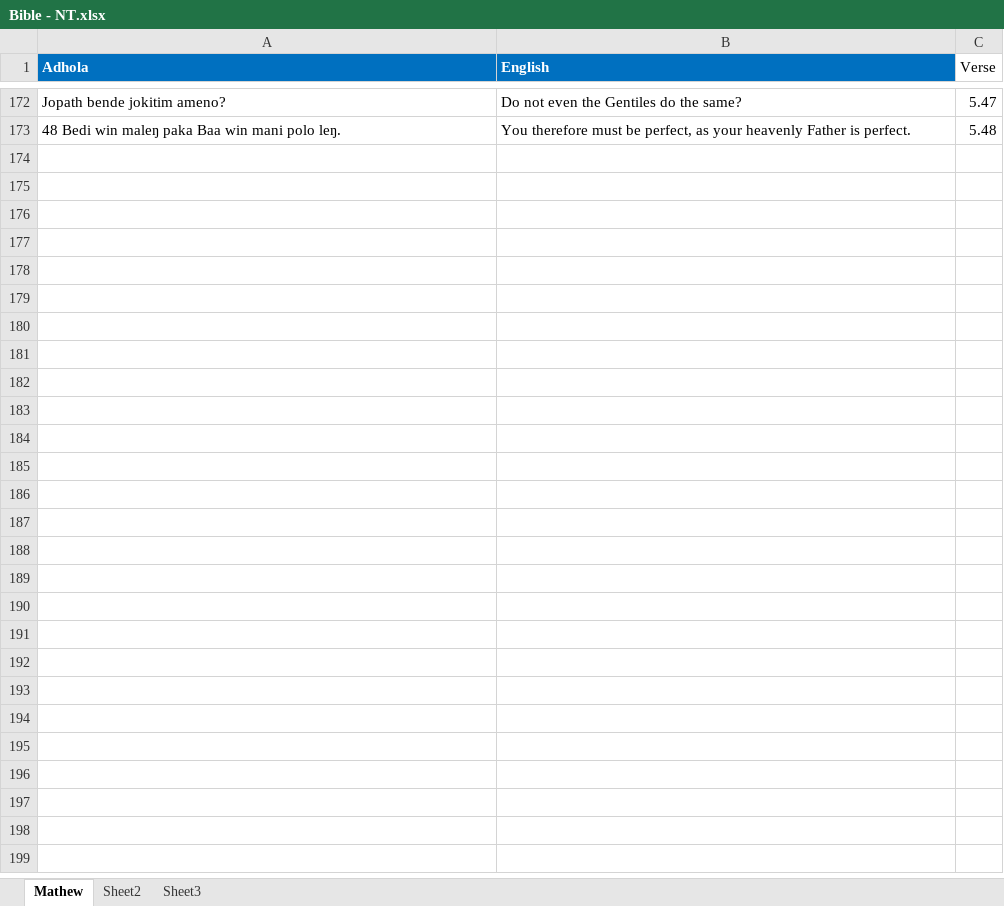
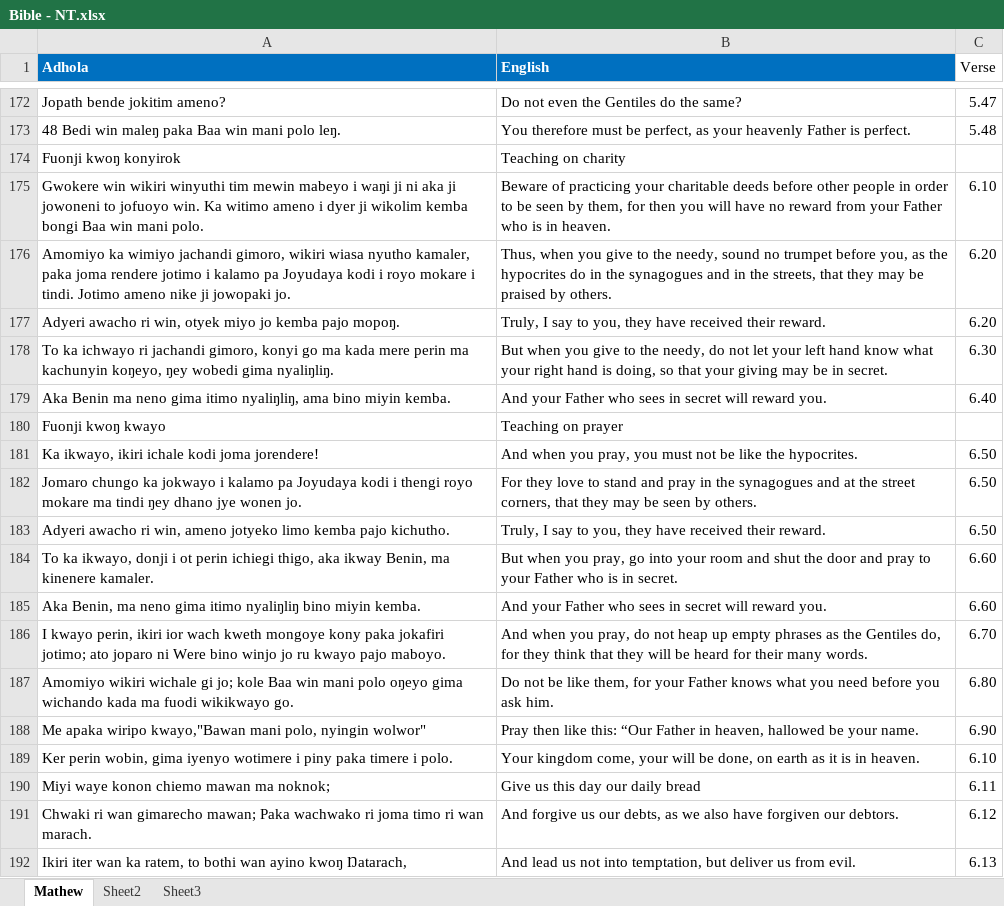
Before and after one commit to Pogayo/ADH-EN_MT_Dataset, an Excel workbook: Bible - NT.xlsx, sheet Mathew, drawn as a sheet; only a part is shown, gaps mark what is left out; values as stored, in another font and other column widths than the file's, no borders; the diff covers the shown part only; the diff names each change by its address in the sheet, - before the commit and + after, or states it on an @@ line.

Commit message:
added Matthew 6

```diff
--- a/Bible - NT.xlsx (sheet Mathew)
+++ b/Bible - NT.xlsx (sheet Mathew)
+row 174: Fuonji kwoŋ konyirok | Teaching on charity
+row 175: Gwokere win wikiri winyuthi tim mewin mabeyo i waŋi ji ni aka ji jowoneni to jofuoyo win. Ka witimo ameno i dyer ji wikolim kemba bongi Baa win mani polo. | Beware of practicing your charitable deeds before other people in order to be seen by them, for then you will have no reward from your Father who is in heaven. | 6.10
+row 176: Amomiyo ka wimiyo jachandi gimoro, wikiri wiasa nyutho kamaler, paka joma rendere jotimo i kalamo pa Joyudaya kodi i royo mokare i tindi. Jotimo ameno nike ji jowopaki jo. | Thus, when you give to the needy, sound no trumpet before you, as the hypocrites do in the synagogues and in the streets, that they may be praised by others. | 6.20
+row 177: Adyeri awacho ri win, otyek miyo jo kemba pajo mopoŋ. | Truly, I say to you, they have received their reward. | 6.20
+row 178: To ka ichwayo ri jachandi gimoro, konyi go ma kada mere perin ma kachunyin koŋeyo, ŋey wobedi gima nyaliŋliŋ. | But when you give to the needy, do not let your left hand know what your right hand is doing, so that your giving may be in secret. | 6.30
+row 179: Aka Benin ma neno gima itimo nyaliŋliŋ, ama bino miyin kemba. | And your Father who sees in secret will reward you. | 6.40
+row 180: Fuonji kwoŋ kwayo | Teaching on prayer
+row 181: Ka ikwayo, ikiri ichale kodi joma jorendere! | And when you pray, you must not be like the hypocrites. | 6.50
+row 182: Jomaro chungo ka jokwayo i kalamo pa Joyudaya kodi i thengi royo mokare ma tindi ŋey dhano jye wonen jo. | For they love to stand and pray in the synagogues and at the street corners, that they may be seen by others. | 6.50
+row 183: Adyeri awacho ri win, ameno jotyeko limo kemba pajo kichutho. | Truly, I say to you, they have received their reward. | 6.50
+row 184: To ka ikwayo, donji i ot perin ichiegi thigo, aka ikway Benin, ma kinenere kamaler. | But when you pray, go into your room and shut the door and pray to your Father who is in secret. | 6.60
+row 185: Aka Benin, ma neno gima itimo nyaliŋliŋ bino miyin kemba. | And your Father who sees in secret will reward you. | 6.60
+row 186: I kwayo perin, ikiri ior wach kweth mongoye kony paka jokafiri jotimo; ato joparo ni Were bino winjo jo ru kwayo pajo maboyo. | And when you pray, do not heap up empty phrases as the Gentiles do, for they think that they will be heard for their many words. | 6.70
+row 187: Amomiyo wikiri wichale gi jo; kole Baa win mani polo oŋeyo gima wichando kada ma fuodi wikikwayo go. | Do not be like them, for your Father knows what you need before you ask him. | 6.80
+row 188: Me apaka wiripo kwayo,"Bawan mani polo, nyingin wolwor" | Pray then like this: “Our Father in heaven, hallowed be your name. | 6.90
+row 189: Ker perin wobin, gima iyenyo wotimere i piny paka timere i polo. | Your kingdom come, your will be done, on earth as it is in heaven. | 6.10
+row 190: Miyi waye konon chiemo mawan ma noknok; | Give us this day our daily bread | 6.11
+row 191: Chwaki ri wan gimarecho mawan; Paka wachwako ri joma timo ri wan marach. | And forgive us our debts, as we also have forgiven our debtors. | 6.12
+row 192: Ikiri iter wan ka ratem, to bothi wan ayino kwoŋ Ŋatarach, | And lead us not into temptation, but deliver us from evil. | 6.13
```
Also changed, not shown: 35 added rows elsewhere in this sheet.
